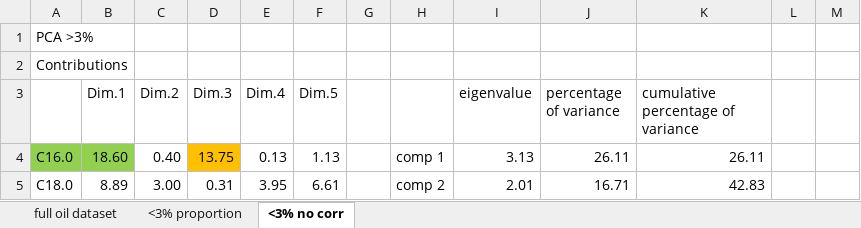
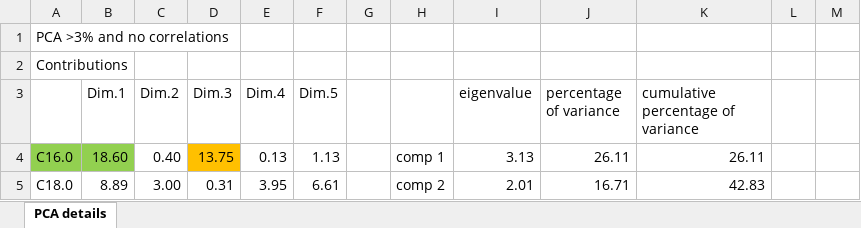
Before and after one commit to clara-espinosa/Oilcontent_Longevity, an Excel workbook: results/supplementary/Table S4. Oil pca detailed results.xlsx, sheet PCA details, drawn as a sheet; only a part is shown; values as stored, in another font and other column widths than the file's, no borders; conditional formats not drawn; the diff names each change by its address in the sheet, - before the commit and + after, or states it on an @@ line.

```diff
--- a/results/supplementary/Table S4. Oil pca detailed results.xlsx (sheet PCA details)
+++ b/results/supplementary/Table S4. Oil pca detailed results.xlsx (sheet PCA details)
-sheet tab: <3% no corr
+sheet tab: PCA details
-sheet tab: full oil dataset
-sheet tab: <3% proportion
-A1: PCA >3%
+A1: PCA >3% and no correlations
```
Also changed, not shown: results/supplementary/Table S5. MCMC_model results.xlsx, 11 other files.
